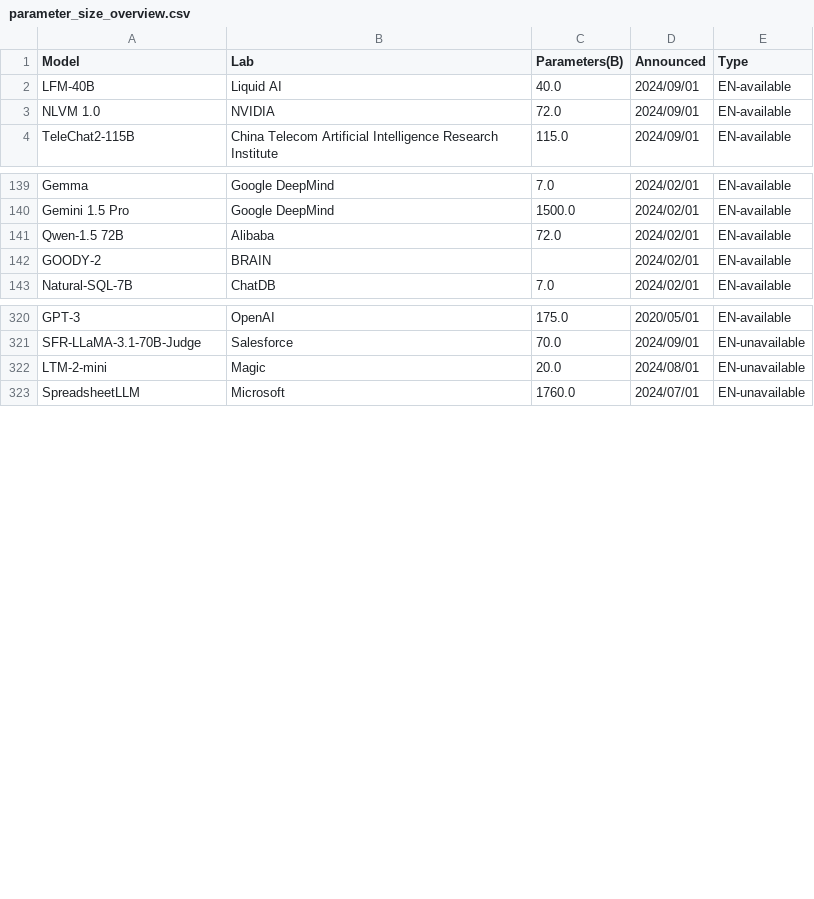
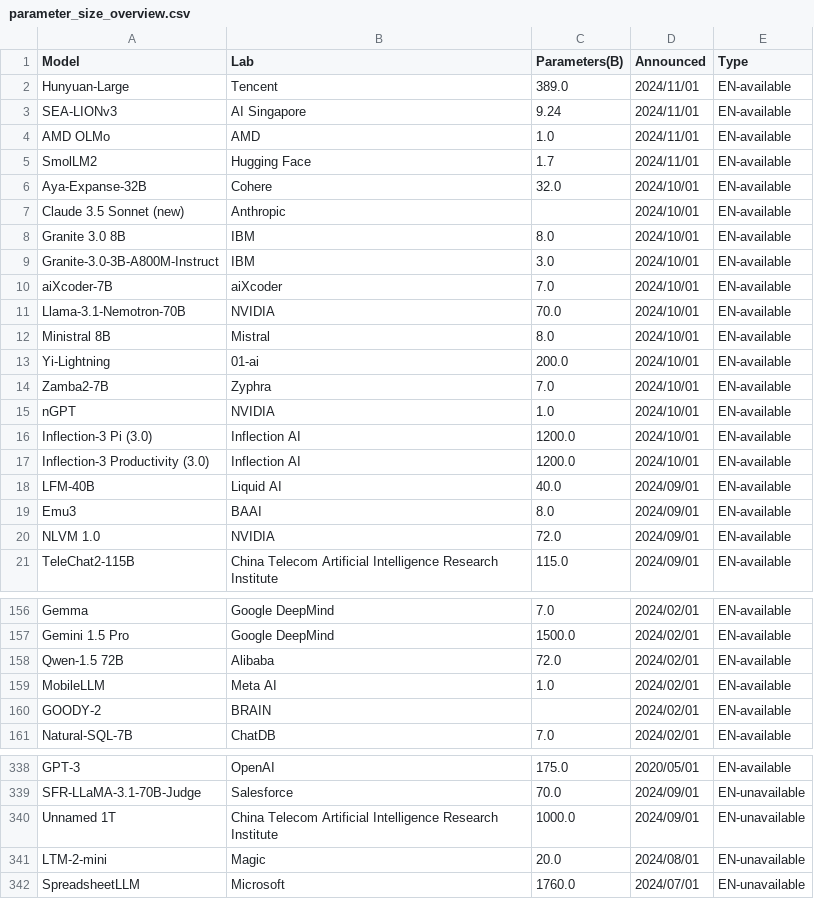
Before and after one commit to llm-jp/awesome-japanese-llm, a CSV file: figures/scripts/parameter_size_overview.csv, drawn as a sheet; only a part is shown, gaps mark what is left out.

```diff
--- a/figures/scripts/parameter_size_overview.csv
+++ b/figures/scripts/parameter_size_overview.csv
@@ -1,3 +1,20 @@
 Model,Lab,Parameters(B),Announced,Type
+Hunyuan-Large,Tencent,389.0,2024/11/01,EN-available
+SEA-LIONv3,AI Singapore,9.24,2024/11/01,EN-available
+AMD OLMo,AMD,1.0,2024/11/01,EN-available
+SmolLM2,Hugging Face,1.7,2024/11/01,EN-available
+Aya-Expanse-32B,Cohere,32.0,2024/10/01,EN-available
+Claude 3.5 Sonnet (new),Anthropic,,2024/10/01,EN-available
+Granite 3.0 8B,IBM,8.0,2024/10/01,EN-available
+Granite-3.0-3B-A800M-Instruct,IBM,3.0,2024/10/01,EN-available
+aiXcoder-7B,aiXcoder,7.0,2024/10/01,EN-available
+Llama-3.1-Nemotron-70B,NVIDIA,70.0,2024/10/01,EN-available
+Ministral 8B,Mistral,8.0,2024/10/01,EN-available
+Yi-Lightning,01-ai,200.0,2024/10/01,EN-available
+Zamba2-7B,Zyphra,7.0,2024/10/01,EN-available
+nGPT,NVIDIA,1.0,2024/10/01,EN-available
+Inflection-3 Pi (3.0),Inflection AI,1200.0,2024/10/01,EN-available
+Inflection-3 Productivity (3.0),Inflection AI,1200.0,2024/10/01,EN-available
 LFM-40B,Liquid AI,40.0,2024/09/01,EN-available
+Emu3,BAAI,8.0,2024/09/01,EN-available
 NLVM 1.0,NVIDIA,72.0,2024/09/01,EN-available
@@ -141,2 +158,3 @@ Gemini 1.5 Pro,Google DeepMind,1500.0,2024/02/01,EN-available
 Qwen-1.5 72B,Alibaba,72.0,2024/02/01,EN-available
+MobileLLM,Meta AI,1.0,2024/02/01,EN-available
 GOODY-2,BRAIN,,2024/02/01,EN-available
@@ -321,2 +339,3 @@ GPT-3,OpenAI,175.0,2020/05/01,EN-available
 SFR-LLaMA-3.1-70B-Judge,Salesforce,70.0,2024/09/01,EN-unavailable
+Unnamed 1T,China Telecom Artificial Intelligence Research Institute,1000.0,2024/09/01,EN-unavailable
 LTM-2-mini,Magic,20.0,2024/08/01,EN-unavailable
```
Also changed, not shown: figures/scripts/parameter_size_overview_ja.csv, 5 other files.
